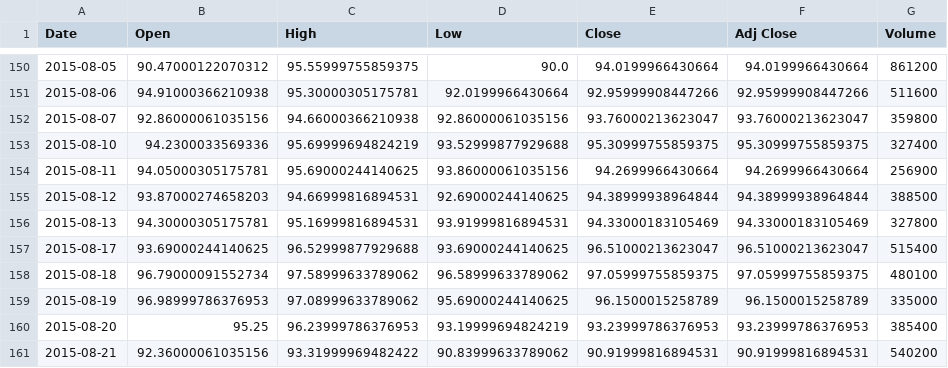
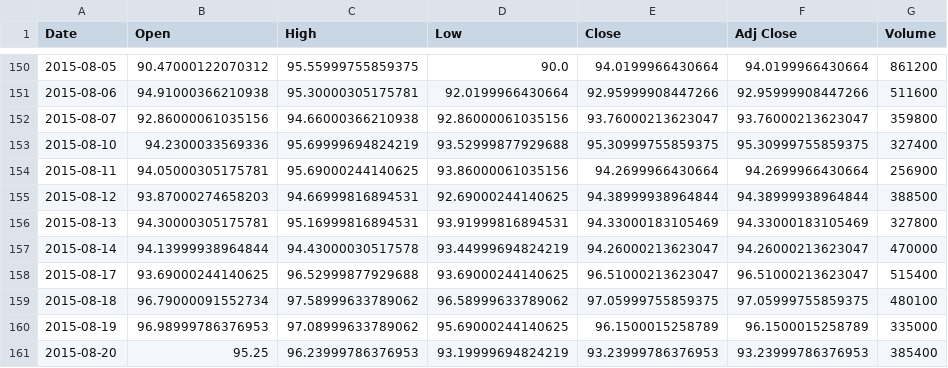
Before and after one commit to noahkim12/stock_analytics, a CSV file: foreign_stock/ANSS.csv, drawn as a sheet; only a part is shown, gaps mark what is left out; the shorter side is filled out with more unchanged rows.

```diff
--- a/foreign_stock/ANSS.csv
+++ b/foreign_stock/ANSS.csv
@@ -156,2 +156,3 @@ Date,Open,High,Low,Close,Adj Close,Volume
 2015-08-13,94.30000305175781,95.16999816894531,93.91999816894531,94.33000183105469,94.33000183105469,327800
+2015-08-14,94.13999938964844,94.43000030517578,93.44999694824219,94.26000213623047,94.26000213623047,470000
 2015-08-17,93.69000244140625,96.52999877929688,93.69000244140625,96.51000213623047,96.51000213623047,515400
```
Also changed, not shown: foreign_stock/BKR.csv, foreign_stock/EA.csv, 34 other files.
